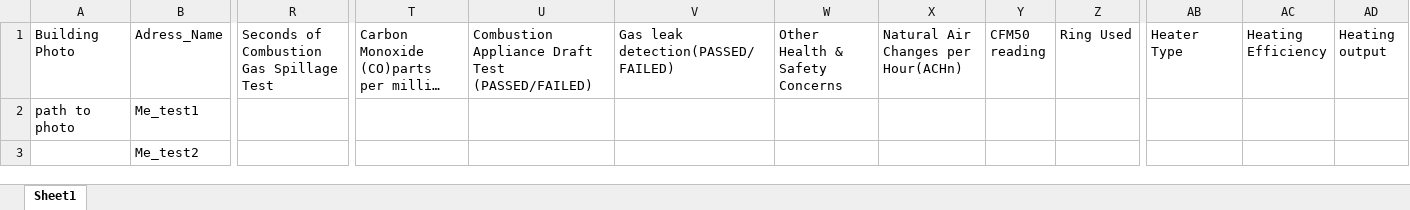
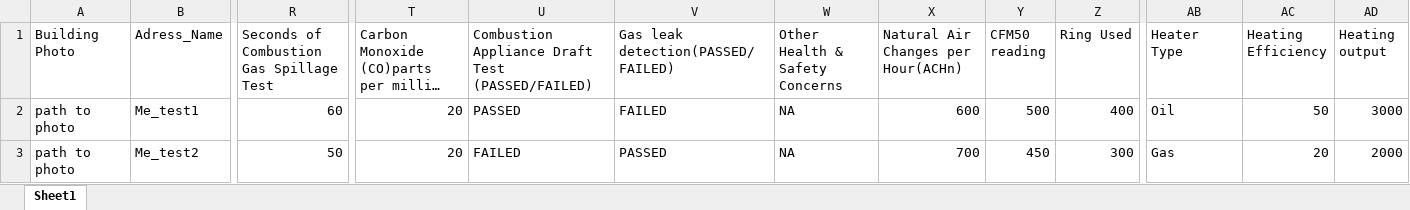
Before and after one commit to Maine-Energy-Transition-Initiative/CEDS-Energy, an Excel workbook: data/Energy_Audit_template.xlsx, sheet Sheet1, drawn as a sheet; only a part is shown, gaps mark what is left out; long unchanged cells end in …; values as stored, in another font and other column widths than the file's, no borders; the diff covers the shown part only; the diff names each change by its address in the sheet, - before the commit and + after, or states it on an @@ line.

Commit message:
Edit params in Energy Report

```diff
--- a/data/Energy_Audit_template.xlsx (sheet Sheet1)
+++ b/data/Energy_Audit_template.xlsx (sheet Sheet1)
-R2: (empty)
+R2: 60
-T2:T3: (empty)
+T2:T3: 20
-U2: (empty)
+U2: PASSED
-V2: (empty)
+V2: FAILED
-W2:W3 (Other Health & Safety Concerns): (empty)
+W2:W3 (Other Health & Safety Concerns): NA
-X2: (empty)
+X2: 600
-Y2 (CFM50 reading): (empty)
+Y2 (CFM50 reading): 500
-Z2 (Ring Used): (empty)
+Z2 (Ring Used): 400
-AB2 (Heater Type): (empty)
+AB2 (Heater Type): Oil
-AC2 (Heating Efficiency): (empty)
+AC2 (Heating Efficiency): 50
-AD2 (Heating output): (empty)
+AD2 (Heating output): 3000
-A3 (Building Photo): (empty)
+A3 (Building Photo): path to photo
-R3: (empty)
+R3: 50
-U3: (empty)
+U3: FAILED
-V3: (empty)
+V3: PASSED
-X3: (empty)
+X3: 700
-Y3 (CFM50 reading): (empty)
+Y3 (CFM50 reading): 450
-Z3 (Ring Used): (empty)
+Z3 (Ring Used): 300
-AB3 (Heater Type): (empty)
+AB3 (Heater Type): Gas
-AC3 (Heating Efficiency): (empty)
+AC3 (Heating Efficiency): 20
-AD3 (Heating output): (empty)
+AD3 (Heating output): 2000
```
Also changed, not shown: 16 edited cells elsewhere in this sheet, 2 other files.
